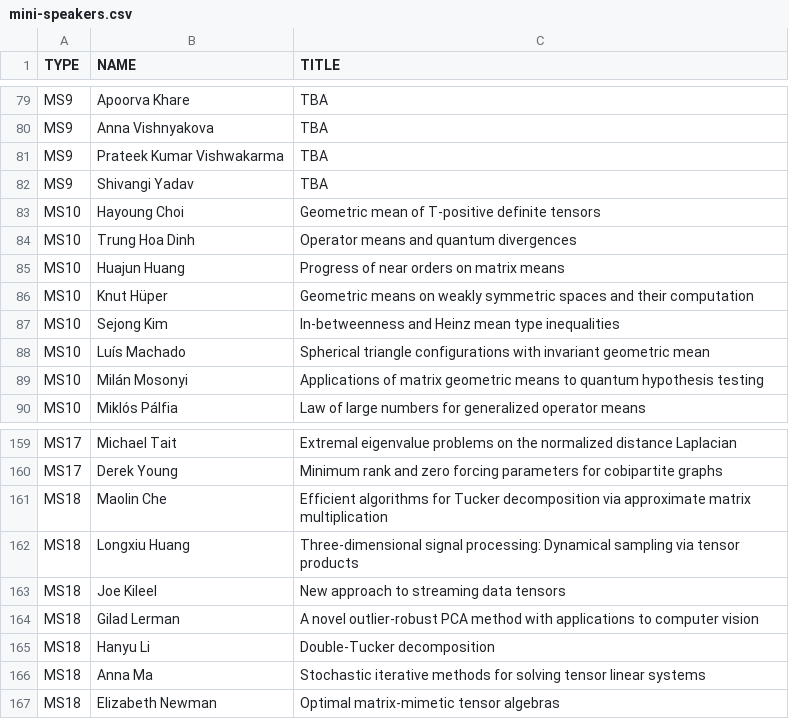
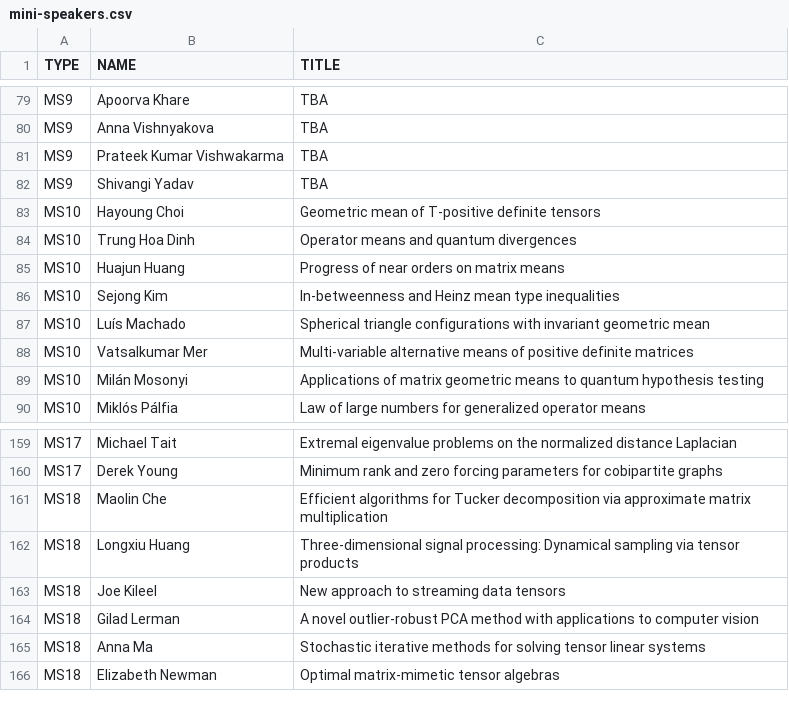
Before and after one commit to ilas2025/ilas2025.github.io, a CSV file: program/mini-speakers.csv, drawn as a sheet; only a part is shown, gaps mark what is left out; removed rows and columns are numbered as before the commit, all else as after; the diff names each change by its address in the sheet, - before the commit and + after, or states it on an @@ line.

Commit message:
update minis

```diff
--- a/program/mini-speakers.csv
+++ b/program/mini-speakers.csv
-row 86: MS10 | Knut Hüper | Geometric means on weakly symmetric spaces and their computation
+row 88: MS10 | Vatsalkumar Mer | Multi-variable alternative means of positive definite matrices
-row 165: MS18 | Hanyu Li | Double-Tucker decomposition
```
Also changed, not shown: 2 other files.
